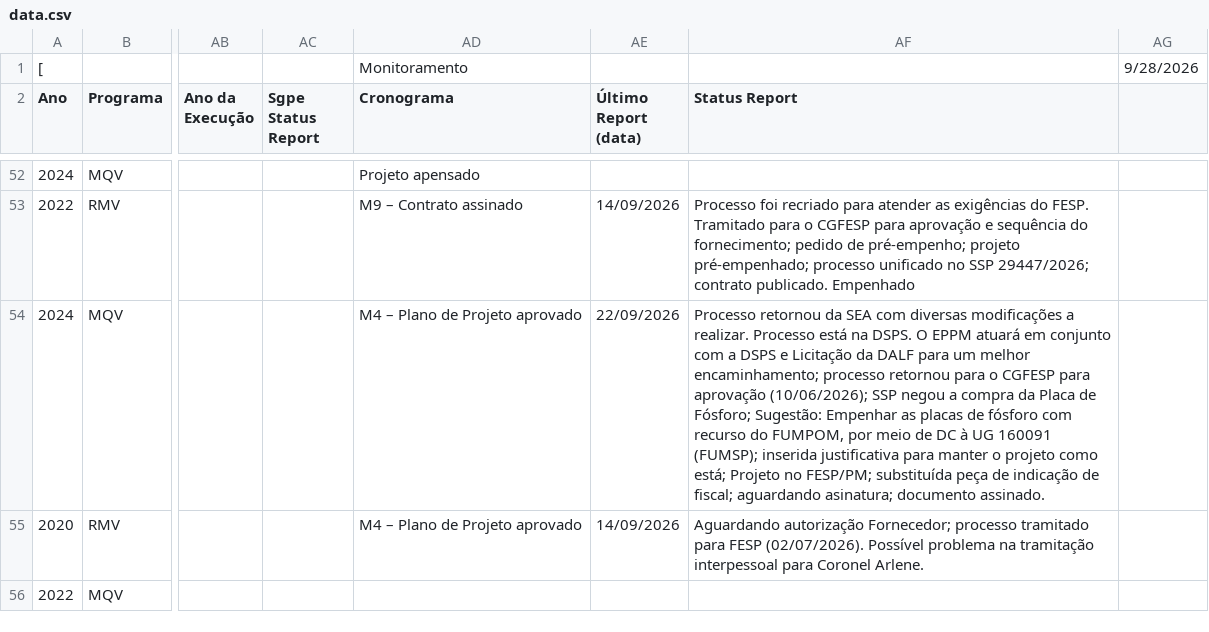
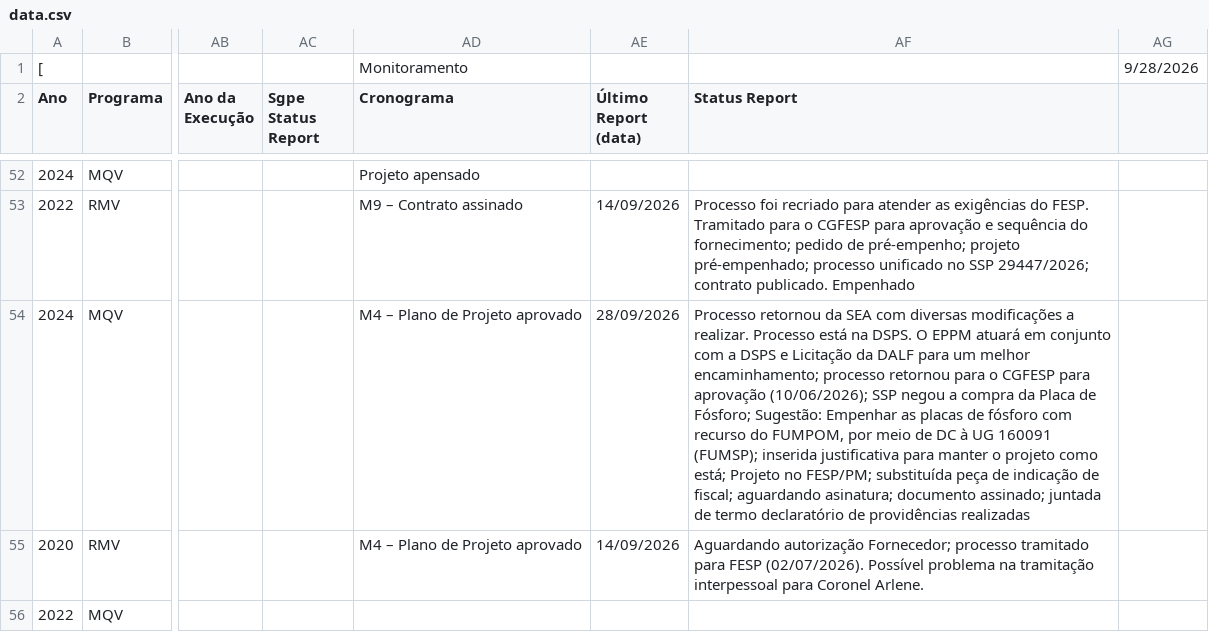
Before and after one commit to 926738-creator/bi-eppm, a CSV file: data.csv, drawn as a sheet; only a part is shown, gaps mark what is left out; the diff names each change by its address in the sheet, - before the commit and + after, or states it on an @@ line.

```diff
--- a/data.csv
+++ b/data.csv
-AE54 (Último Report (data)): 22/09/2026
+AE54 (Último Report (data)): 28/09/2026
-AF54 (Status Report): …asinatura; documento assinado.
+AF54 (Status Report): …asinatura; documento assinado; juntada de termo declaratório de providências realizadas
```
